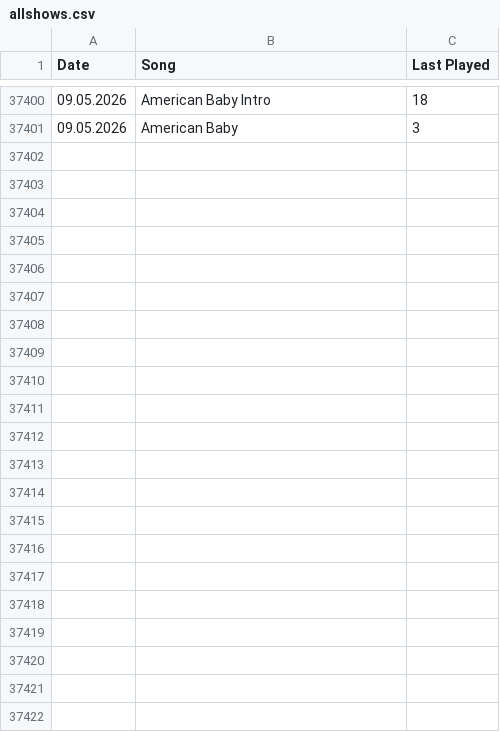
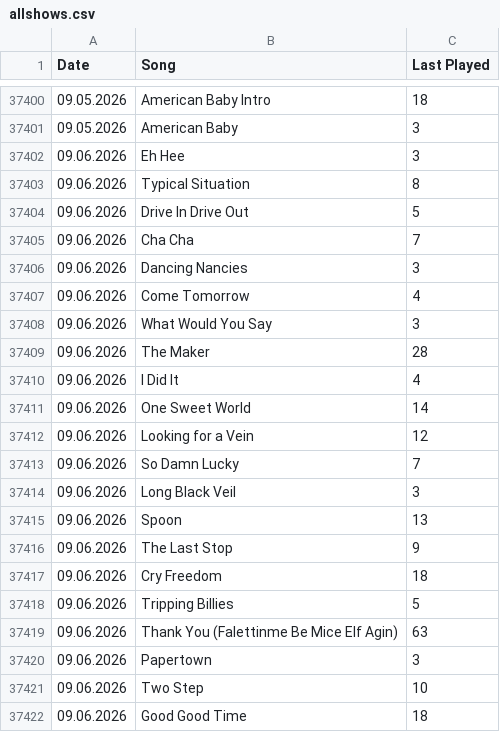
Before and after one commit to gavo46/WhatWouldTheyPlay, a CSV file: necessary/.streamlit/allshows.csv, drawn as a sheet; only a part is shown, gaps mark what is left out.

```diff
--- a/necessary/.streamlit/allshows.csv
+++ b/necessary/.streamlit/allshows.csv
@@ -37401 +37401,22 @@ Date,Song,Last Played
 09.05.2026,American Baby,3
+09.06.2026,Eh Hee,3
+09.06.2026,Typical Situation,8
+09.06.2026,Drive In Drive Out,5
+09.06.2026,Cha Cha,7
+09.06.2026,Dancing Nancies,3
+09.06.2026,Come Tomorrow,4
+09.06.2026,What Would You Say,3
+09.06.2026,The Maker,28
+09.06.2026,I Did It,4
+09.06.2026,One Sweet World,14
+09.06.2026,Looking for a Vein,12
+09.06.2026,So Damn Lucky,7
+09.06.2026,Long Black Veil,3
+09.06.2026,Spoon,13
+09.06.2026,The Last Stop,9
+09.06.2026,Cry Freedom,18
+09.06.2026,Tripping Billies,5
+09.06.2026,Thank You (Falettinme Be Mice Elf Agin),63
+09.06.2026,Papertown,3
+09.06.2026,Two Step,10
+09.06.2026,Good Good Time,18
```
Also changed, not shown: 2 other files.
